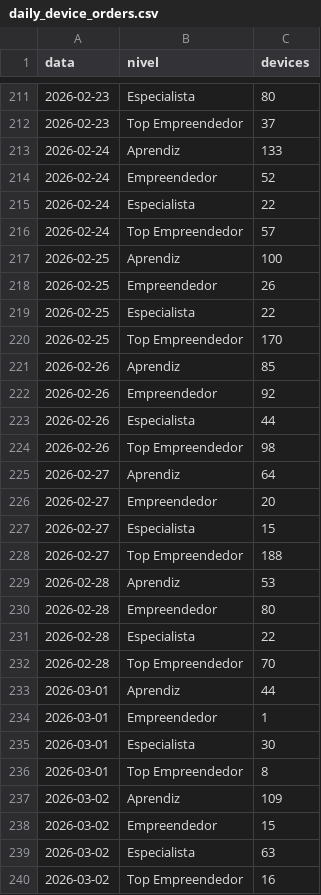
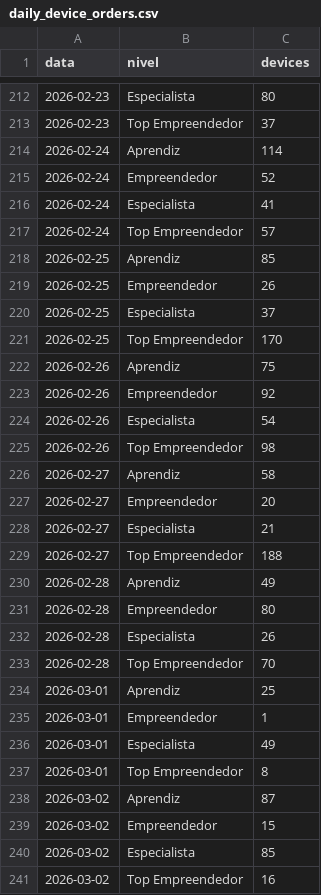
Before and after one commit to biancafnunes/resellers-grid, a CSV file: daily_device_orders.csv, drawn as a sheet; only a part is shown, gaps mark what is left out; the diff covers the shown part only.

Commit message:
data: update 02/06/26

```diff
--- a/daily_device_orders.csv
+++ b/daily_device_orders.csv
@@ -212,29 +213,29 @@ data,nivel,devices
 2026-02-23,Top Empreendedor,37
-2026-02-24,Aprendiz,133
+2026-02-24,Aprendiz,114
 2026-02-24,Empreendedor,52
-2026-02-24,Especialista,22
+2026-02-24,Especialista,41
 2026-02-24,Top Empreendedor,57
-2026-02-25,Aprendiz,100
+2026-02-25,Aprendiz,85
 2026-02-25,Empreendedor,26
-2026-02-25,Especialista,22
+2026-02-25,Especialista,37
 2026-02-25,Top Empreendedor,170
-2026-02-26,Aprendiz,85
+2026-02-26,Aprendiz,75
 2026-02-26,Empreendedor,92
-2026-02-26,Especialista,44
+2026-02-26,Especialista,54
 2026-02-26,Top Empreendedor,98
-2026-02-27,Aprendiz,64
+2026-02-27,Aprendiz,58
 2026-02-27,Empreendedor,20
-2026-02-27,Especialista,15
+2026-02-27,Especialista,21
 2026-02-27,Top Empreendedor,188
-2026-02-28,Aprendiz,53
+2026-02-28,Aprendiz,49
 2026-02-28,Empreendedor,80
-2026-02-28,Especialista,22
+2026-02-28,Especialista,26
 2026-02-28,Top Empreendedor,70
-2026-03-01,Aprendiz,44
+2026-03-01,Aprendiz,25
 2026-03-01,Empreendedor,1
-2026-03-01,Especialista,30
+2026-03-01,Especialista,49
 2026-03-01,Top Empreendedor,8
-2026-03-02,Aprendiz,109
+2026-03-02,Aprendiz,87
 2026-03-02,Empreendedor,15
-2026-03-02,Especialista,63
+2026-03-02,Especialista,85
 2026-03-02,Top Empreendedor,16
```
Also changed, not shown: 6 added rows and 160 edited cells elsewhere in this file, daily_leads.csv, perfilamento_daily.csv, 6 other files.
